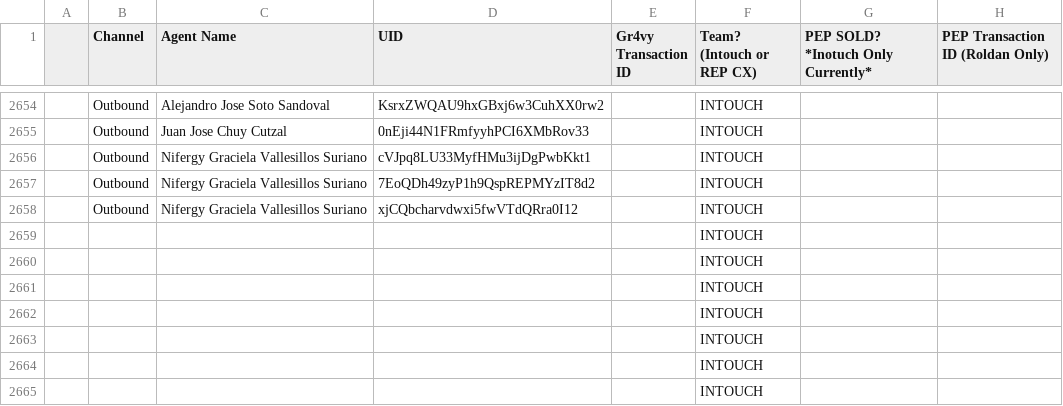
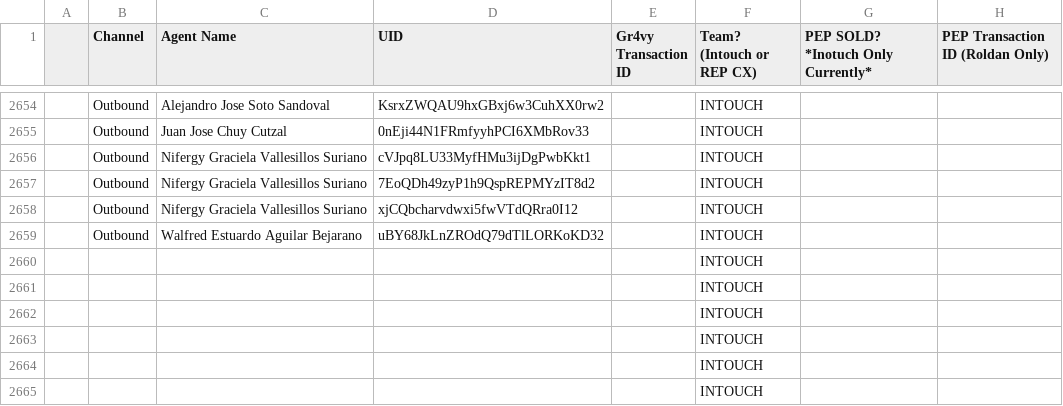
Before and after one commit to joshuawagner-create/leaderboard-data, a CSV file: data.csv, drawn as a sheet; only a part is shown, gaps mark what is left out; removed rows and columns are numbered as before the commit, all else as after; the diff names each change by its address in the sheet, - before the commit and + after, or states it on an @@ line.

Commit message:
Update leaderboard data 2026-11-01T21:59:05.651Z

```diff
--- a/data.csv
+++ b/data.csv
-row 2659:  |  |  |  |  | INTOUCH
+row 2659:  | Outbound | Walfred Estuardo Aguilar Bejarano | uBY68JkLnZROdQ79dTlLORKoKD32 |  | INTOUCH
```
